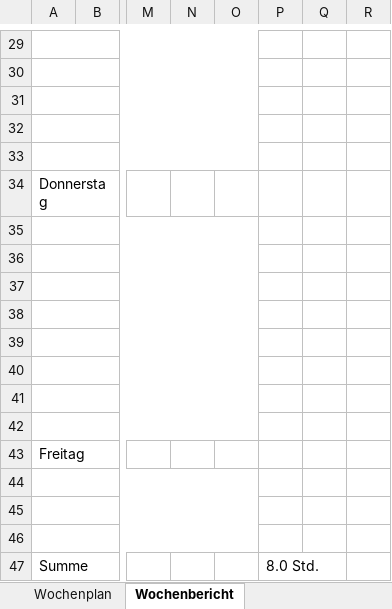
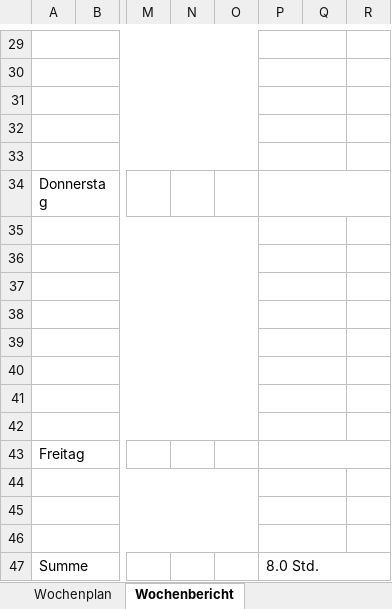
Before and after one commit to JellefAbbenseth/schoolProject, an Excel workbook: Documents/Wochenplan und -bericht/Orga_Wochenplan_KW30.xlsx, sheet Wochenbericht, drawn as a sheet; only a part is shown, gaps mark what is left out; values as stored, in another font and other column widths than the file's, no cell formats; the diff covers the shown part only; the diff names each change by its address in the sheet, - before the commit and + after, or states it on an @@ line.

```diff
--- a/Documents/Wochenplan und -bericht/Orga_Wochenplan_KW30.xlsx (sheet Wochenbericht)
+++ b/Documents/Wochenplan und -bericht/Orga_Wochenplan_KW30.xlsx (sheet Wochenbericht)
+P29:Q29 merged
+P30:Q30 merged
+P31:Q31 merged
+P32:Q32 merged
+P33:Q33 merged
+P34:R34 merged
+P35:Q35 merged
+P36:Q36 merged
+P37:Q37 merged
+P38:Q38 merged
+P39:Q39 merged
+P40:Q40 merged
+P41:Q41 merged
+P42:Q42 merged
+P43:R43 merged
+P44:Q44 merged
+P45:Q45 merged
+P46:Q46 merged
+P47:R47 merged
```
Also changed, not shown: 1 edited cell and merged cells elsewhere in this sheet, cell formats.
